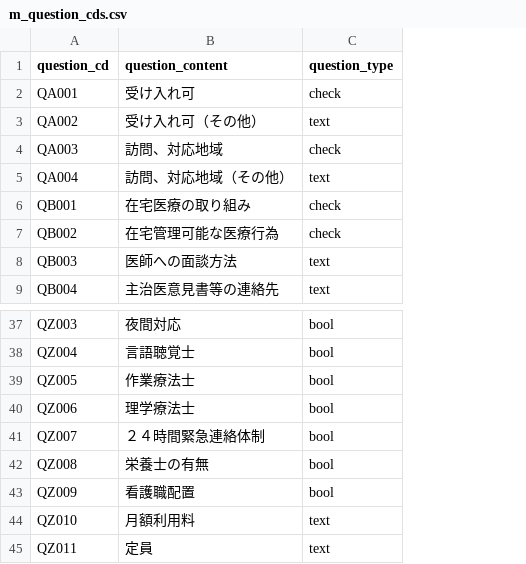
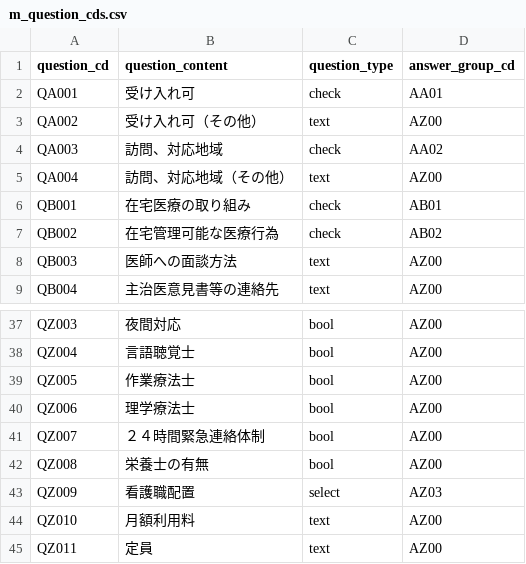
Before and after one commit to axmo999/zaitaku-map-test, a CSV file: database/csv/m_question_cds.csv, drawn as a sheet; only a part is shown, gaps mark what is left out; the diff names each change by its address in the sheet, - before the commit and + after, or states it on an @@ line.

```diff
--- a/database/csv/m_question_cds.csv
+++ b/database/csv/m_question_cds.csv
+column D (answer_group_cd), rows 2-9: AA01 | AZ00 | AA02 | AZ00 | AB01 | AB02 | AZ00 | AZ00; rows 37-45: AZ00 | AZ00 | AZ00 | AZ00 | AZ00 | AZ00 | AZ03 | AZ00 | AZ00
-C43 (question_type): bool
+C43 (question_type): select
```
Also changed, not shown: database/csv/m_answer_cds.csv, 23 other files.
